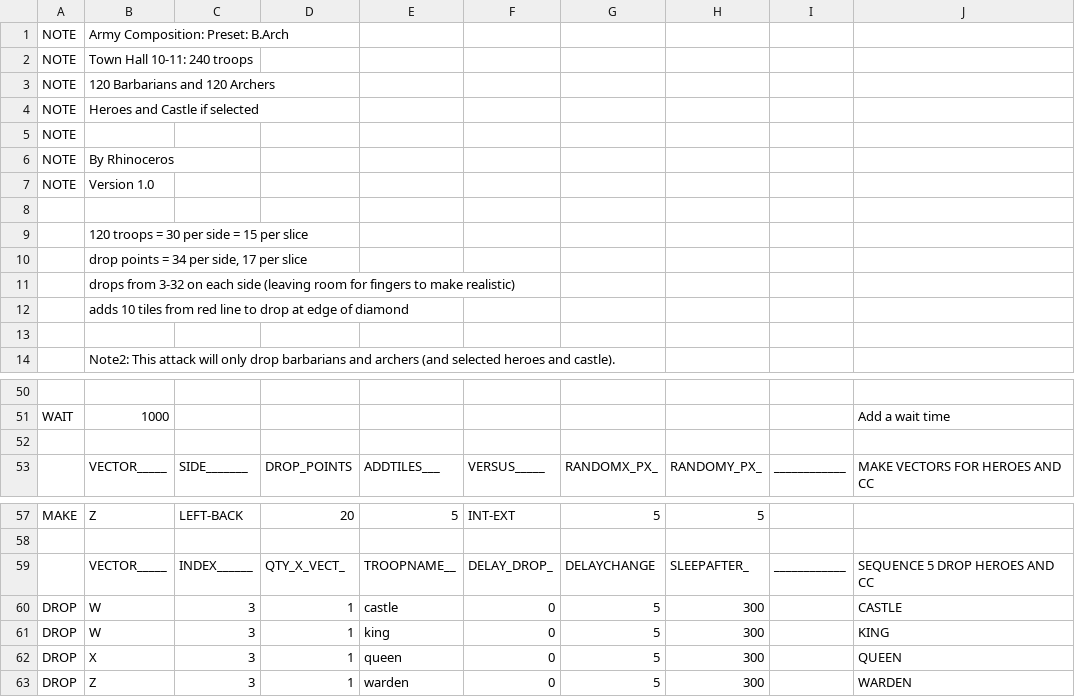
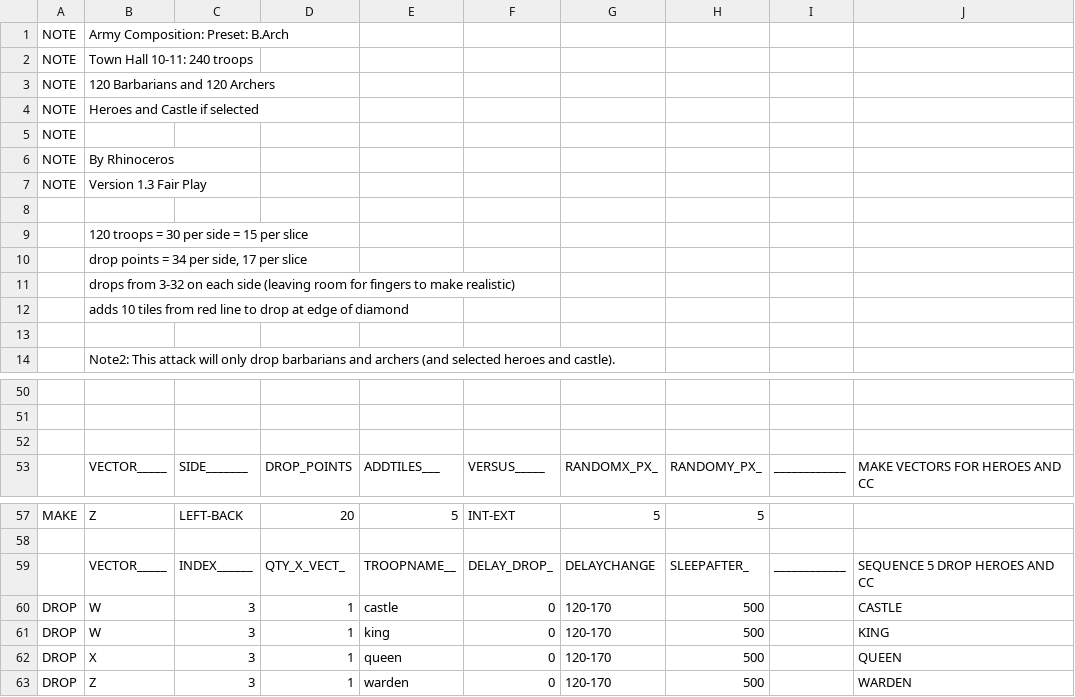
Before and after one commit to amintalkin/MyBot-AIO, a CSV file: CSV/Attack/4 Fingers Barch Human Like (240 troops).csv, drawn as a sheet; only a part is shown, gaps mark what is left out; the diff covers the shown part only; the diff names each change by its address in the sheet, - before the commit and + after, or states it on an @@ line.

```diff
--- a/CSV/Attack/4 Fingers Barch Human Like (240 troops).csv
+++ b/CSV/Attack/4 Fingers Barch Human Like (240 troops).csv
-B7: Version 1.0
+B7: Version 1.3 Fair Play
-row 51: WAIT | 1000 |  |  |  |  |  |  |  | Add a wait time
+row 51: (empty)
-G60:G63: 5
+G60:G63: 120-170
-H60:H63: 300
+H60:H63: 500
```
Also changed, not shown: 3 added rows, 3 removed rows and 42 edited cells elsewhere in this file, CSV/Attack/4 Fingers Barch Human Like (200 troops).csv, CSV/Attack/4 Fingers Barch Human Like (220 troops).csv.
